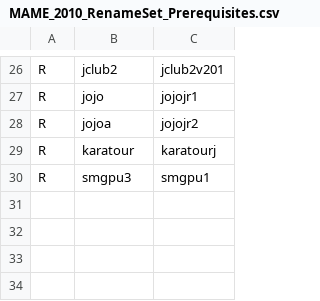
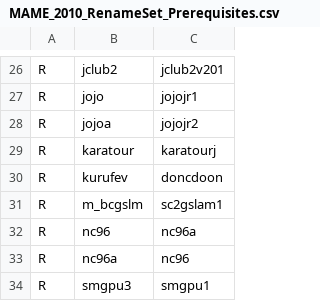
Before and after one commit to franklesniak/ROMSorter, a CSV file: MAME_2010_RenameSet_Prerequisites.csv, drawn as a sheet; only a part is shown, gaps mark what is left out; the diff names each change by its address in the sheet, - before the commit and + after, or states it on an @@ line.

Commit message:
Fix kurufev, m_bcgslm, nc96, nc96a

```diff
--- a/MAME_2010_RenameSet_Prerequisites.csv
+++ b/MAME_2010_RenameSet_Prerequisites.csv
+row 30: R | kurufev | doncdoon
+row 31: R | m_bcgslm | sc2gslam1
+row 32: R | nc96 | nc96a
+row 33: R | nc96a | nc96
```
